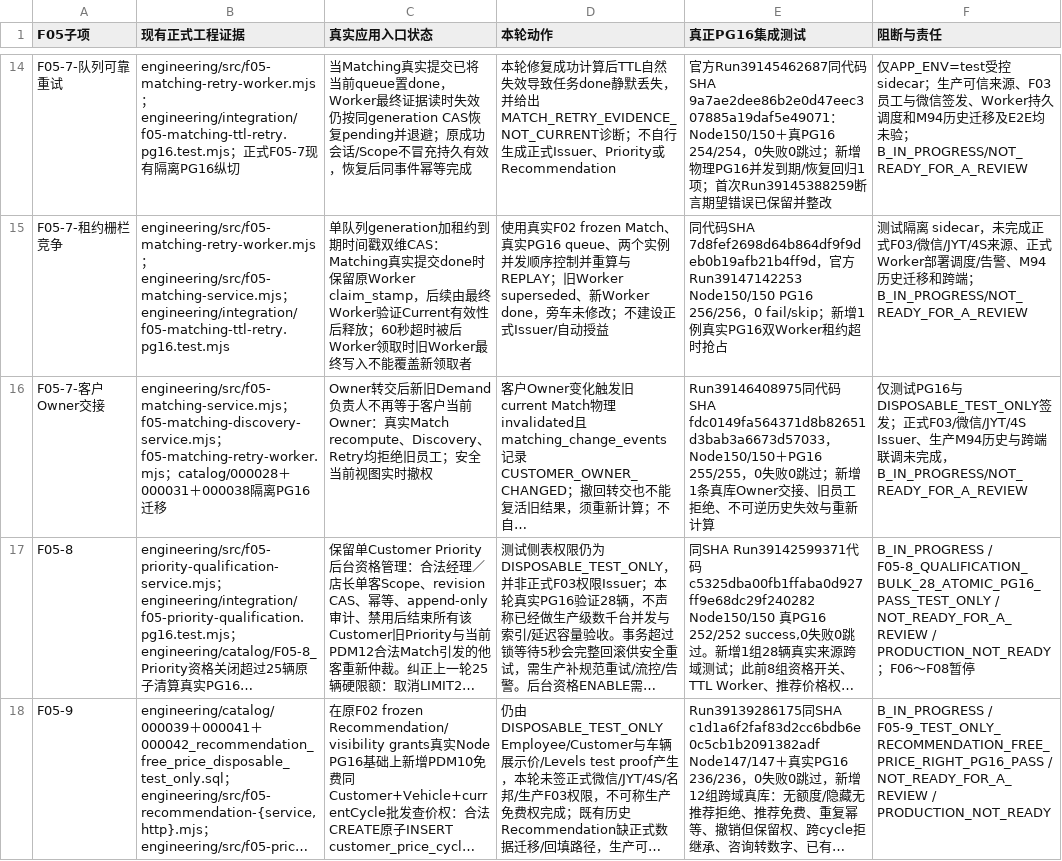
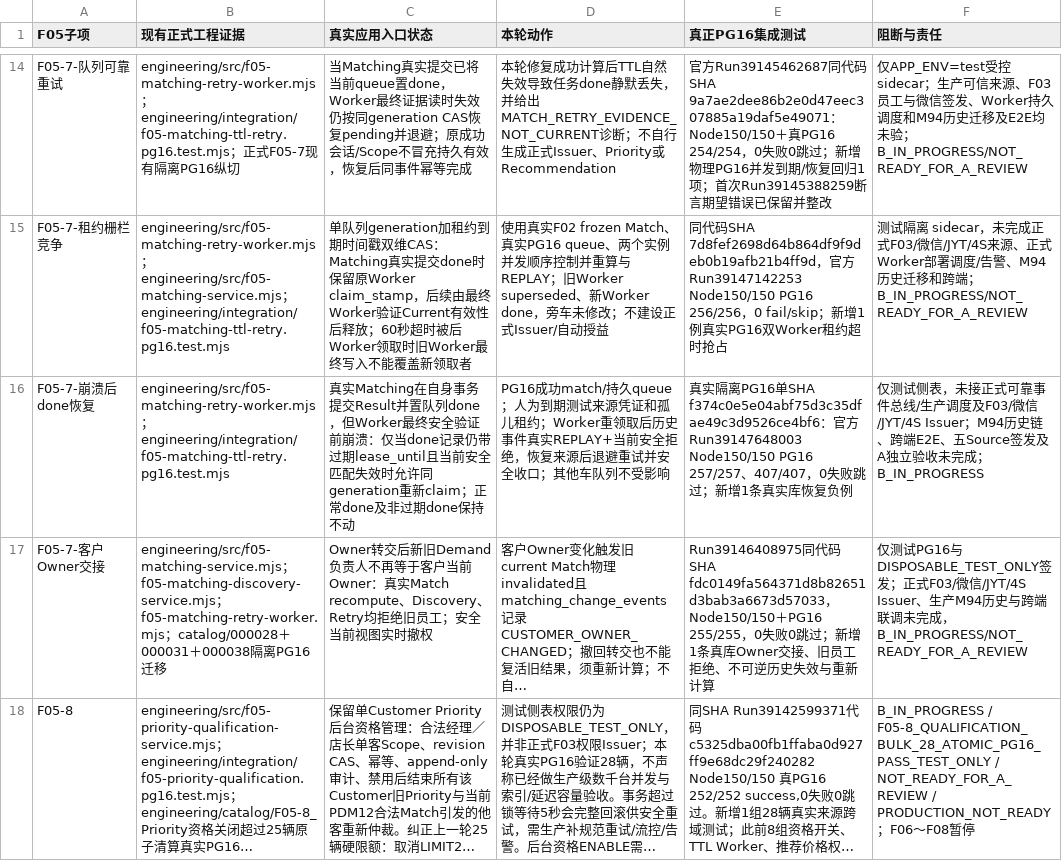
Before and after one commit to suzhe868-arch/mb, a TSV file: engineering/catalog/F05_1_to_11_真实交付核对矩阵.tsv, drawn as a sheet; only a part is shown, gaps mark what is left out; the shorter side is filled out with more unchanged rows; long unchanged cells end in …; the diff names each change by its address in the sheet, - before the commit and + after, or states it on an @@ line.

Commit message:
docs(F05-7): Worker孤儿done租约真PG16 257项与缺口机器状态证据归档

```diff
--- a/engineering/catalog/F05_1_to_11_真实交付核对矩阵.tsv
+++ b/engineering/catalog/F05_1_to_11_真实交付核对矩阵.tsv
+row 16: F05-7-崩溃后done恢复 | engineering/src/f05-matching-retry-worker.mjs；engineering/integration/f05-matching-ttl-retry.pg16.test.mjs | 真实Matching在自身事务提交Result并置队列done，但Worker最终安全验证前崩溃：仅当done记录仍带过期lease_until且当前安全匹配失效时允许同generation重新claim；正常done及非过期done保持不动 | PG16成功match/持久queue；人为到期测试来源凭证和孤儿租约；Worker重领取后历史事件真实REPLAY+当前安全拒绝，恢复来源后退避重试并安全收口；其他车队列不受影响 | 真实隔离PG16单SHA f374c0e5e04abf75d3c35dfae49c3d9526ce4bf6：官方Run39147648003 Node150/150 PG16 257/257、407/407，0失败跳过；新增1条真实库恢复负例 | 仅测试侧表，未接正式可靠事件总线/生产调度及F03/微信/JYT/4S Issuer；M94历史链、跨端E2E、五Source签发及A独立验收未完成；B_IN_PROGRESS
```
Also changed, not shown: 2 other files.
